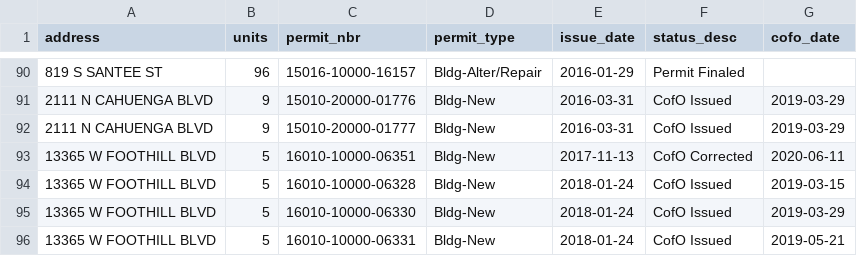
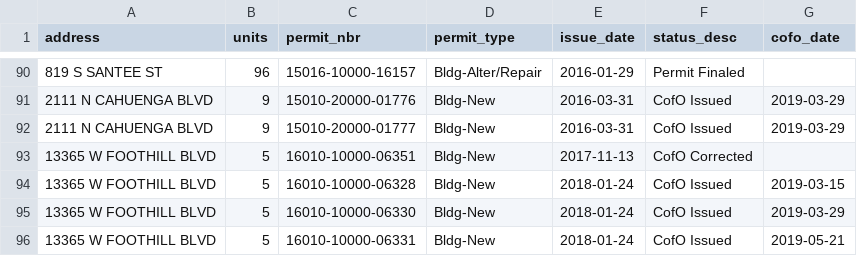
Before and after one commit to shintuzd/la-permitted-and-completed-housing, a CSV file: review/possible_duplicates.csv, drawn as a sheet; only a part is shown, gaps mark what is left out.

```diff
--- a/review/possible_duplicates.csv
+++ b/review/possible_duplicates.csv
@@ -92,3 +92,3 @@ address,units,permit_nbr,permit_type,issue_date,status_desc,cofo_date
 2111 N CAHUENGA BLVD,9,15010-20000-01777,Bldg-New,2016-03-31,CofO Issued,2019-03-29
-13365 W FOOTHILL BLVD,5,16010-10000-06351,Bldg-New,2017-11-13,CofO Corrected,2020-06-11
+13365 W FOOTHILL BLVD,5,16010-10000-06351,Bldg-New,2017-11-13,CofO Corrected,
 13365 W FOOTHILL BLVD,5,16010-10000-06328,Bldg-New,2018-01-24,CofO Issued,2019-03-15
```
Also changed, not shown: cache/locations.csv, 4 other files.
